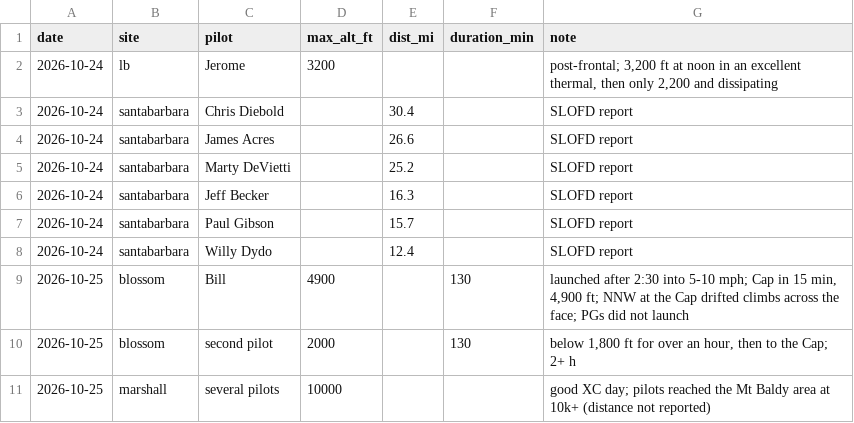
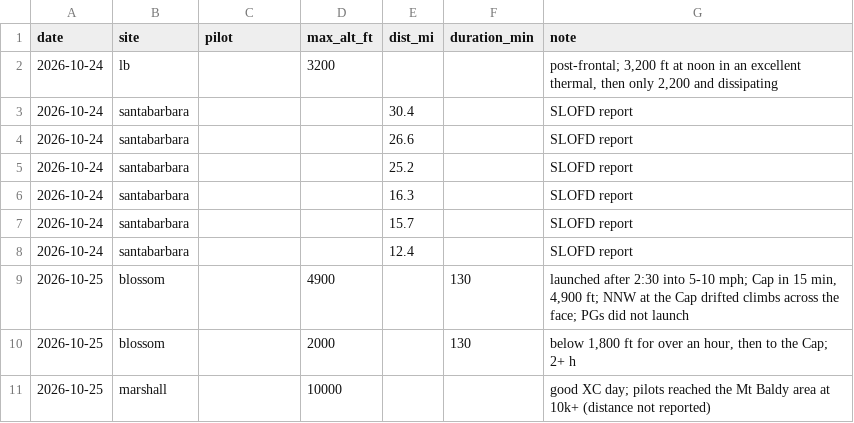
Before and after one commit to jsmertens-PG/pg-wx-dashboard, a CSV file: data/flights.csv, drawn as a sheet.

```diff
--- a/data/flights.csv
+++ b/data/flights.csv
@@ -1,11 +1,11 @@
 date,site,pilot,max_alt_ft,dist_mi,duration_min,note
-2026-10-24,lb,Jerome,3200,,,"post-frontal; 3,200 ft at noon in an excellent thermal, then only 2,200 and dissipating"
-2026-10-24,santabarbara,Chris Diebold,,30.4,,SLOFD report
-2026-10-24,santabarbara,James Acres,,26.6,,SLOFD report
-2026-10-24,santabarbara,Marty DeVietti,,25.2,,SLOFD report
-2026-10-24,santabarbara,Jeff Becker,,16.3,,SLOFD report
-2026-10-24,santabarbara,Paul Gibson,,15.7,,SLOFD report
-2026-10-24,santabarbara,Willy Dydo,,12.4,,SLOFD report
-2026-10-25,blossom,Bill,4900,,130,"launched after 2:30 into 5-10 mph; Cap in 15 min, 4,900 ft; NNW at the Cap drifted climbs across the face; PGs did not launch"
-2026-10-25,blossom,second pilot,2000,,130,"below 1,800 ft for over an hour, then to the Cap; 2+ h"
-2026-10-25,marshall,several pilots,10000,,,"good XC day; pilots reached the Mt Baldy area at 10k+ (distance not reported)"
+2026-10-24,lb,,3200,,,"post-frontal; 3,200 ft at noon in an excellent thermal, then only 2,200 and dissipating"
+2026-10-24,santabarbara,,,30.4,,SLOFD report
+2026-10-24,santabarbara,,,26.6,,SLOFD report
+2026-10-24,santabarbara,,,25.2,,SLOFD report
+2026-10-24,santabarbara,,,16.3,,SLOFD report
+2026-10-24,santabarbara,,,15.7,,SLOFD report
+2026-10-24,santabarbara,,,12.4,,SLOFD report
+2026-10-25,blossom,,4900,,130,"launched after 2:30 into 5-10 mph; Cap in 15 min, 4,900 ft; NNW at the Cap drifted climbs across the face; PGs did not launch"
+2026-10-25,blossom,,2000,,130,"below 1,800 ft for over an hour, then to the Cap; 2+ h"
+2026-10-25,marshall,,10000,,,good XC day; pilots reached the Mt Baldy area at 10k+ (distance not reported)
```
